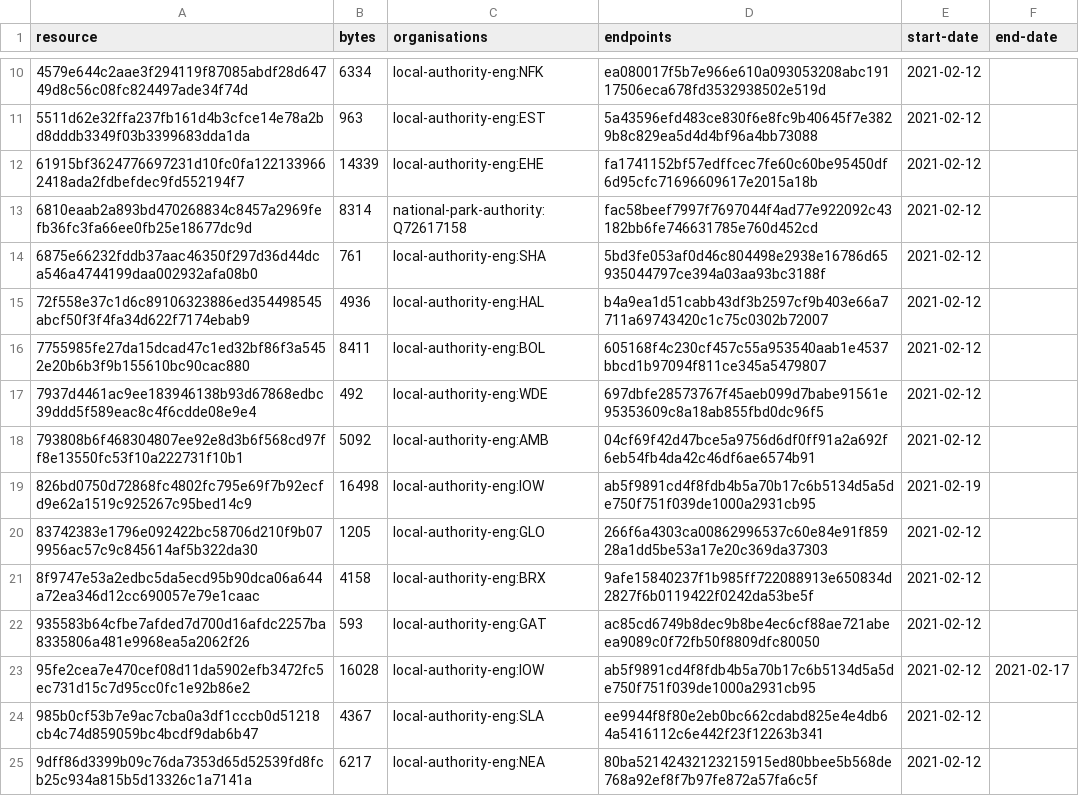
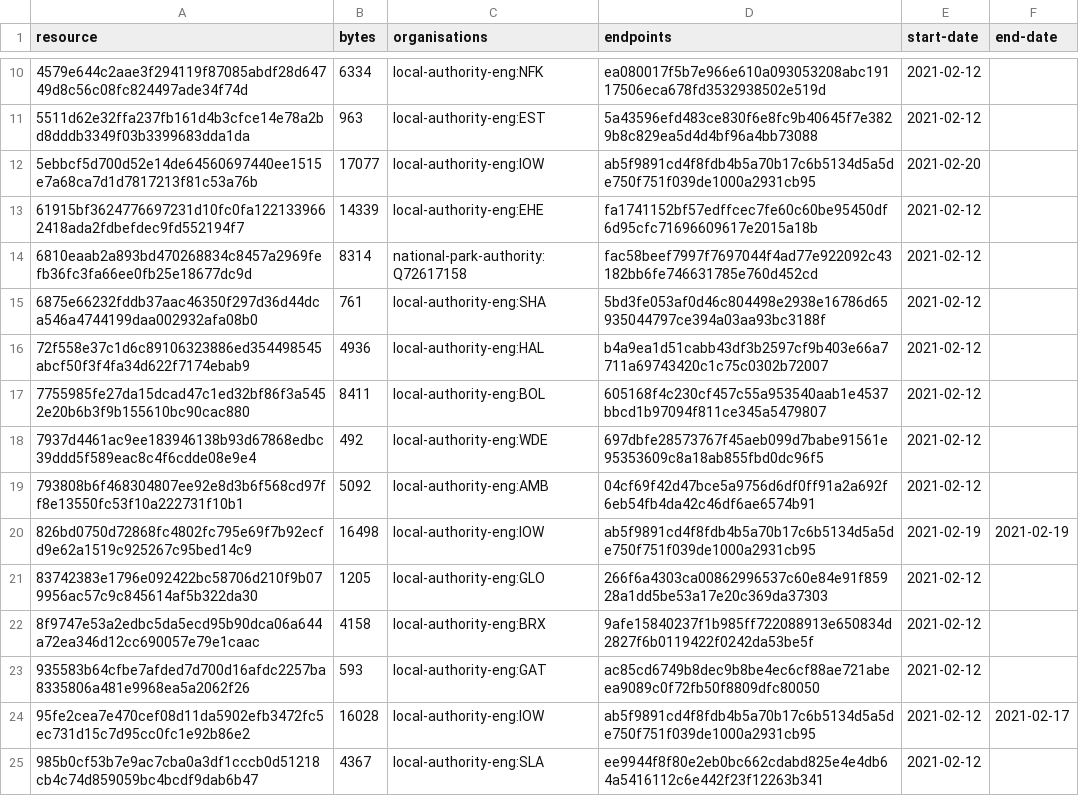
Before and after one commit to digital-land-attic/developer-agreement-contribution-collection, a CSV file: collection/resource.csv, drawn as a sheet; only a part is shown, gaps mark what is left out; the shorter side is filled out with more unchanged rows.

Commit message:
Collection 2021-02-20

```diff
--- a/collection/resource.csv
+++ b/collection/resource.csv
@@ -11,2 +11,3 @@ resource,bytes,organisations,endpoints,start-date,end-date
 5511d62e32ffa237fb161d4b3cfce14e78a2bd8dddb3349f03b3399683dda1da,963,local-authority-eng:EST,5a43596efd483ce830f6e8fc9b40645f7e3829b8c829ea5d4d4bf96a4bb73088,2021-02-12,
+5ebbcf5d700d52e14de64560697440ee1515e7a68ca7d1d7817213f81c53a76b,17077,local-authority-eng:IOW,ab5f9891cd4f8fdb4b5a70b17c6b5134d5a5de750f751f039de1000a2931cb95,2021-02-20,
 61915bf3624776697231d10fc0fa1221339662418ada2fdbefdec9fd552194f7,14339,local-authority-eng:EHE,fa1741152bf57edffcec7fe60c60be95450df6d95cfc71696609617e2015a18b,2021-02-12,
@@ -18,3 +19,3 @@ resource,bytes,organisations,endpoints,start-date,end-date
 793808b6f468304807ee92e8d3b6f568cd97ff8e13550fc53f10a222731f10b1,5092,local-authority-eng:AMB,04cf69f42d47bce5a9756d6df0ff91a2a692f6eb54fb4da42c46df6ae6574b91,2021-02-12,
-826bd0750d72868fc4802fc795e69f7b92ecfd9e62a1519c925267c95bed14c9,16498,local-authority-eng:IOW,ab5f9891cd4f8fdb4b5a70b17c6b5134d5a5de750f751f039de1000a2931cb95,2021-02-19,
+826bd0750d72868fc4802fc795e69f7b92ecfd9e62a1519c925267c95bed14c9,16498,local-authority-eng:IOW,ab5f9891cd4f8fdb4b5a70b17c6b5134d5a5de750f751f039de1000a2931cb95,2021-02-19,2021-02-19
 83742383e1796e092422bc58706d210f9b079956ac57c9c845614af5b322da30,1205,local-authority-eng:GLO,266f6a4303ca00862996537c60e84e91f85928a1dd5be53a17e20c369da37303,2021-02-12,
```
Also changed, not shown: 2 other files.
